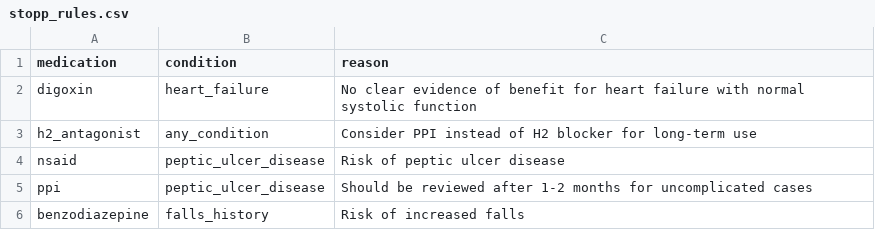
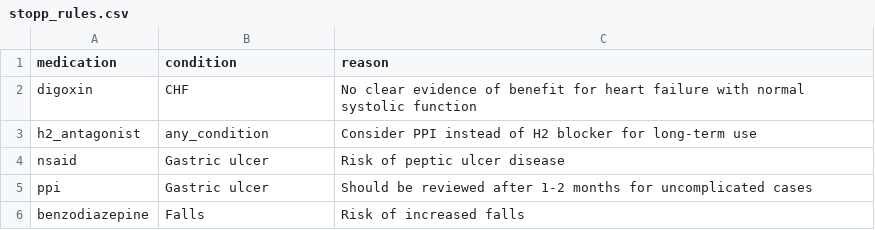
Before and after one commit to MGops/TabDash, a CSV file: data/stopp_rules.csv, drawn as a sheet.

Commit message:
changes to stopp start service
still debugging

```diff
--- a/data/stopp_rules.csv
+++ b/data/stopp_rules.csv
@@ -1,6 +1,6 @@
 medication,condition,reason
-digoxin,heart_failure,No clear evidence of benefit for heart failure with normal systolic function
+digoxin,CHF,No clear evidence of benefit for heart failure with normal systolic function
 h2_antagonist,any_condition,Consider PPI instead of H2 blocker for long-term use
-nsaid,peptic_ulcer_disease,Risk of peptic ulcer disease
-ppi,peptic_ulcer_disease,Should be reviewed after 1-2 months for uncomplicated cases
-benzodiazepine,falls_history,Risk of increased falls
+nsaid,Gastric ulcer,Risk of peptic ulcer disease
+ppi,Gastric ulcer,Should be reviewed after 1-2 months for uncomplicated cases
+benzodiazepine,Falls,Risk of increased falls
```
Also changed, not shown: 1 other file.
